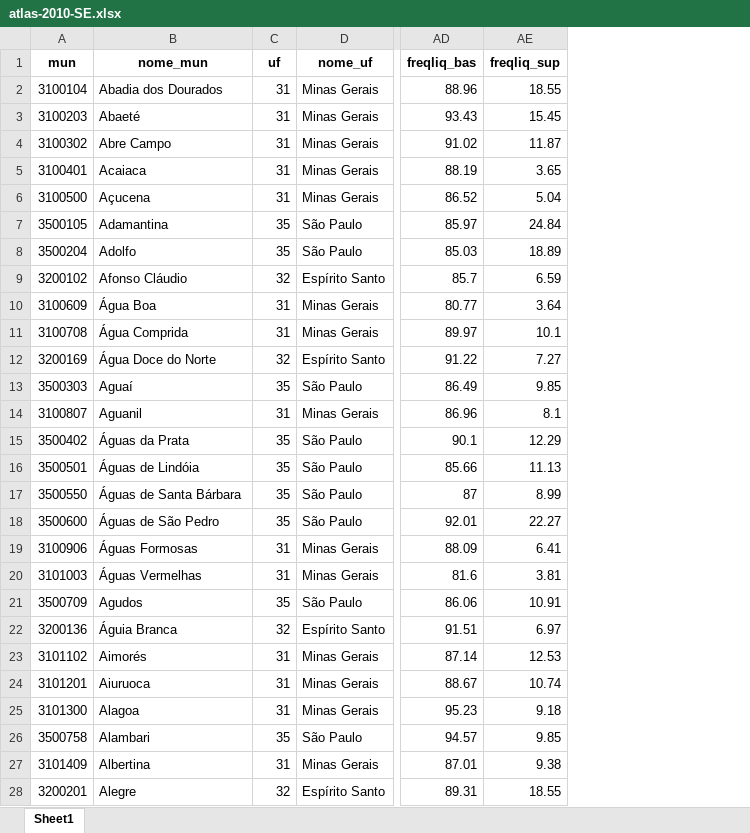
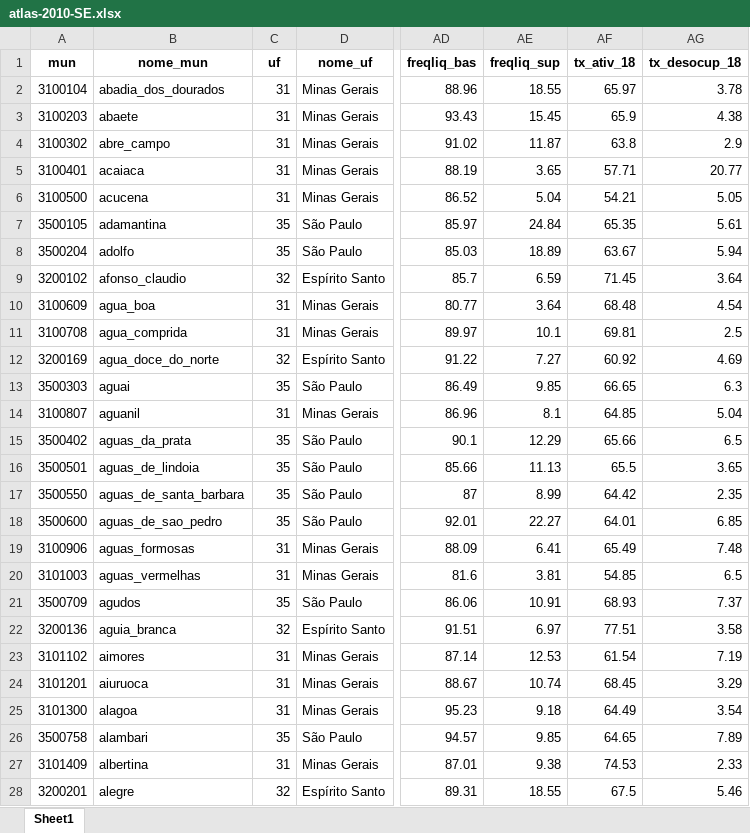
Before and after one commit to patriciasiqueira/patriciasiqueira.github.io, an Excel workbook: arquivos/atlas-2010-SE.xlsx, sheet Sheet1, drawn as a sheet; only a part is shown, gaps mark what is left out; values as stored, in another font and other column widths than the file's, no borders; the diff covers the shown part only; the diff names each change by its address in the sheet, - before the commit and + after, or states it on an @@ line.

Commit message:
Add files via upload

```diff
--- a/arquivos/atlas-2010-SE.xlsx (sheet Sheet1)
+++ b/arquivos/atlas-2010-SE.xlsx (sheet Sheet1)
+column AF (tx_ativ_18), rows 2-28: 65.97 | 65.9 | 63.8 | 57.71 | 54.21 | 65.35 | 63.67 | 71.45 | 68.48 | 69.81 | 60.92 | 66.65 | 64.85 | 65.66 | 65.5 | 64.42 | 64.01 | 65.49 | 54.85 | 68.93 | 77.51 | 61.54 | 68.45 | 64.49 | 64.65 | 74.53 | 67.5
+column AG (tx_desocup_18), rows 2-28: 3.78 | 4.38 | 2.9 | 20.77 | 5.05 | 5.61 | 5.94 | 3.64 | 4.54 | 2.5 | 4.69 | 6.3 | 5.04 | 6.5 | 3.65 | 2.35 | 6.85 | 7.48 | 6.5 | 7.37 | 3.58 | 7.19 | 3.29 | 3.54 | 7.89 | 2.33 | 5.46
-B2 (nome_mun): Abadia dos Dourados
+B2 (nome_mun): abadia_dos_dourados
-B3 (nome_mun): Abaeté
+B3 (nome_mun): abaete
-B4 (nome_mun): Abre Campo
+B4 (nome_mun): abre_campo
-B5 (nome_mun): Acaiaca
+B5 (nome_mun): acaiaca
-B6 (nome_mun): Açucena
+B6 (nome_mun): acucena
-B7 (nome_mun): Adamantina
+B7 (nome_mun): adamantina
-B8 (nome_mun): Adolfo
+B8 (nome_mun): adolfo
-B9 (nome_mun): Afonso Cláudio
+B9 (nome_mun): afonso_claudio
-B10 (nome_mun): Água Boa
+B10 (nome_mun): agua_boa
-B11 (nome_mun): Água Comprida
+B11 (nome_mun): agua_comprida
-B12 (nome_mun): Água Doce do Norte
+B12 (nome_mun): agua_doce_do_norte
-B13 (nome_mun): Aguaí
+B13 (nome_mun): aguai
-B14 (nome_mun): Aguanil
+B14 (nome_mun): aguanil
-B15 (nome_mun): Águas da Prata
+B15 (nome_mun): aguas_da_prata
-B16 (nome_mun): Águas de Lindóia
+B16 (nome_mun): aguas_de_lindoia
-B17 (nome_mun): Águas de Santa Bárbara
+B17 (nome_mun): aguas_de_santa_barbara
-B18 (nome_mun): Águas de São Pedro
+B18 (nome_mun): aguas_de_sao_pedro
-B19 (nome_mun): Águas Formosas
+B19 (nome_mun): aguas_formosas
-B20 (nome_mun): Águas Vermelhas
+B20 (nome_mun): aguas_vermelhas
-B21 (nome_mun): Agudos
+B21 (nome_mun): agudos
-B22 (nome_mun): Águia Branca
+B22 (nome_mun): aguia_branca
-B23 (nome_mun): Aimorés
+B23 (nome_mun): aimores
-B24 (nome_mun): Aiuruoca
+B24 (nome_mun): aiuruoca
-B25 (nome_mun): Alagoa
+B25 (nome_mun): alagoa
-B26 (nome_mun): Alambari
+B26 (nome_mun): alambari
-B27 (nome_mun): Albertina
+B27 (nome_mun): albertina
-B28 (nome_mun): Alegre
+B28 (nome_mun): alegre
```
Also changed, not shown: 1639 edited cells elsewhere in this sheet.
